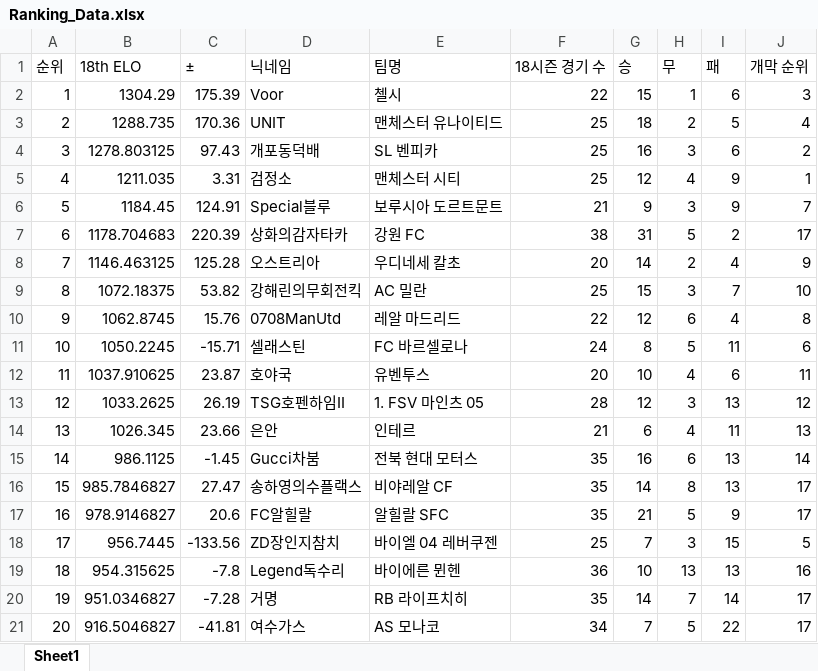
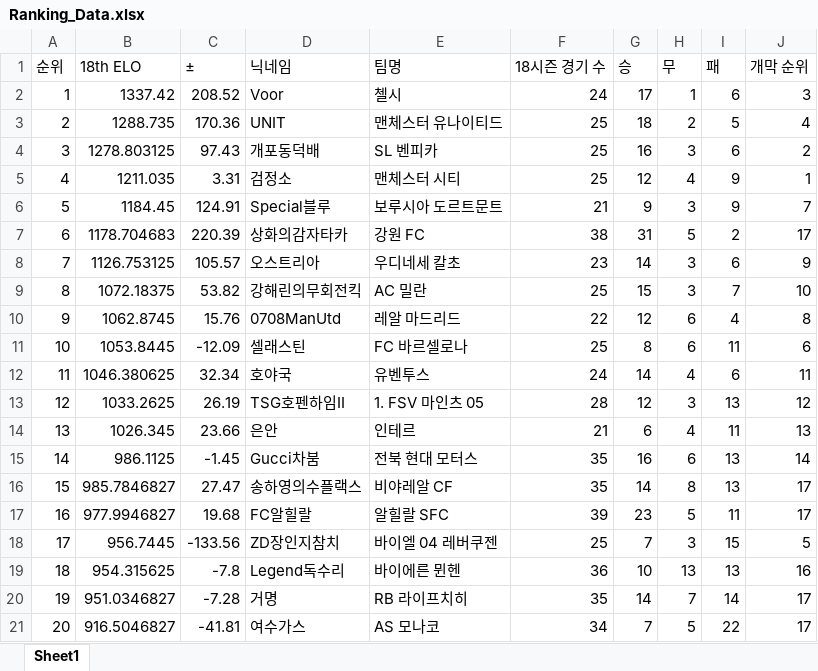
Before and after one commit to xldyxl/AllStar-Ranking-ELO-, an Excel workbook: Ranking_Data.xlsx, sheet Sheet1, drawn as a sheet; only a part is shown; values as stored, in another font and other column widths than the file's, no borders; the diff covers the shown part only; the diff names each change by its address in the sheet, - before the commit and + after, or states it on an @@ line.

Commit message:
Update: Ranking Data (19:01:15)

```diff
--- a/Ranking_Data.xlsx (sheet Sheet1)
+++ b/Ranking_Data.xlsx (sheet Sheet1)
-B2 (18th ELO): 1304.29
+B2 (18th ELO): 1337.42
-C2 (±): 175.39
+C2 (±): 208.52
-F2 (18시즌 경기 수): 22
+F2 (18시즌 경기 수): 24
-G2 (승): 15
+G2 (승): 17
-B8 (18th ELO): 1146.463125
+B8 (18th ELO): 1126.753125
-C8 (±): 125.28
+C8 (±): 105.57
-F8 (18시즌 경기 수): 20
+F8 (18시즌 경기 수): 23
-H8 (무): 2
+H8 (무): 3
-I8 (패): 4
+I8 (패): 6
-B11 (18th ELO): 1050.2245
+B11 (18th ELO): 1053.8445
-C11 (±): -15.71
+C11 (±): -12.09
-F11 (18시즌 경기 수): 24
+F11 (18시즌 경기 수): 25
-H11 (무): 5
+H11 (무): 6
-B12 (18th ELO): 1037.910625
+B12 (18th ELO): 1046.380625
-C12 (±): 23.87
+C12 (±): 32.34
-F12 (18시즌 경기 수): 20
+F12 (18시즌 경기 수): 24
-G12 (승): 10
+G12 (승): 14
-B17 (18th ELO): 978.9146827
+B17 (18th ELO): 977.9946827
-C17 (±): 20.6
+C17 (±): 19.68
-F17 (18시즌 경기 수): 35
+F17 (18시즌 경기 수): 39
-G17 (승): 21
+G17 (승): 23
-I17 (패): 9
+I17 (패): 11
```
Also changed, not shown: 15 edited cells elsewhere in this sheet.
